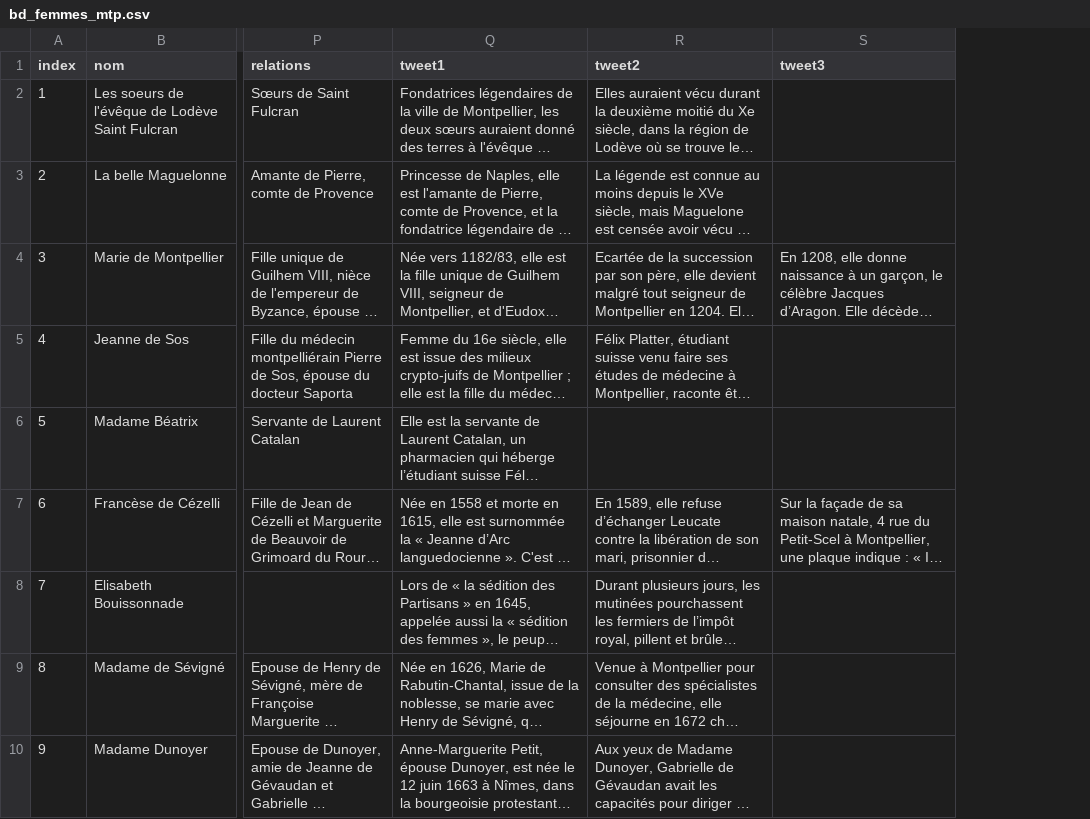
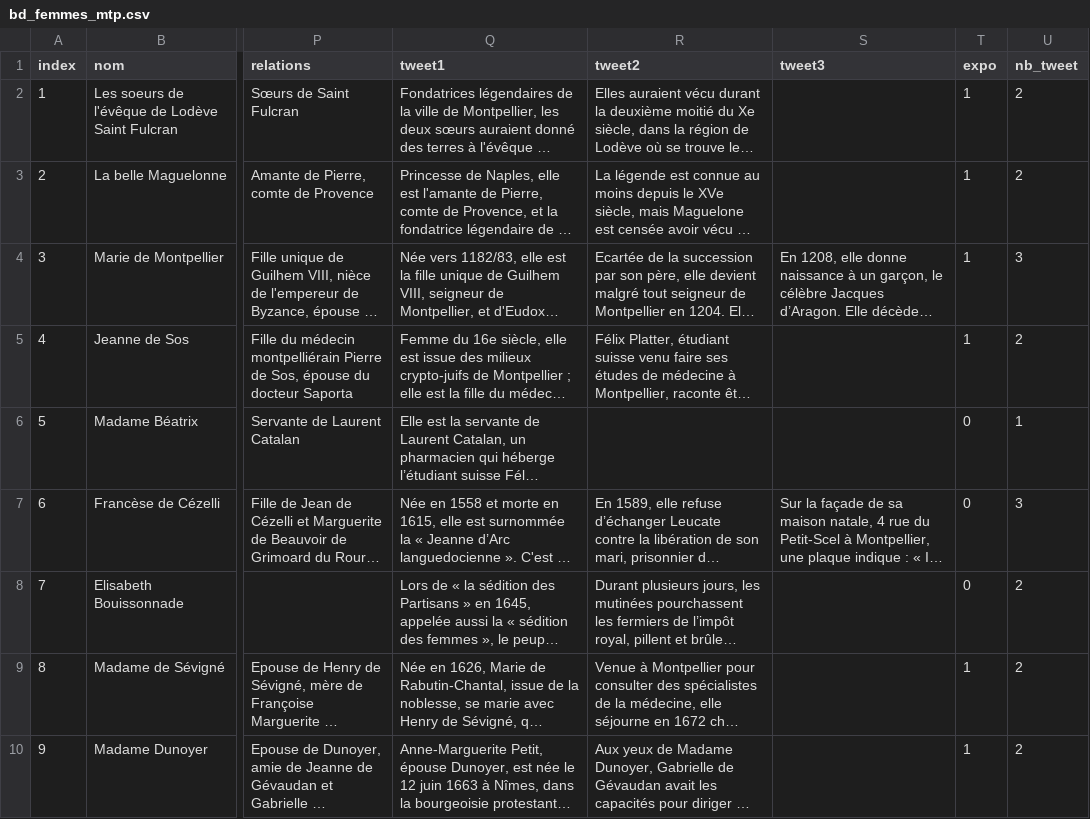
Before and after one commit to AnaelleD/Muses-et-grisettes, a CSV file: Marathon_App/Data/bd_femmes_mtp.csv, drawn as a sheet; only a part is shown, gaps mark what is left out; long unchanged cells end in …; the diff names each change by its address in the sheet, - before the commit and + after, or states it on an @@ line.

```diff
--- a/Marathon_App/Data/bd_femmes_mtp.csv
+++ b/Marathon_App/Data/bd_femmes_mtp.csv
+column T (expo), rows 2-10: 1 | 1 | 1 | 1 | 0 | 0 | 0 | 1 | 1
+column U (nb_tweet), rows 2-10: 2 | 2 | 3 | 2 | 1 | 3 | 2 | 2 | 2
```
Also changed, not shown: 17 other files.
